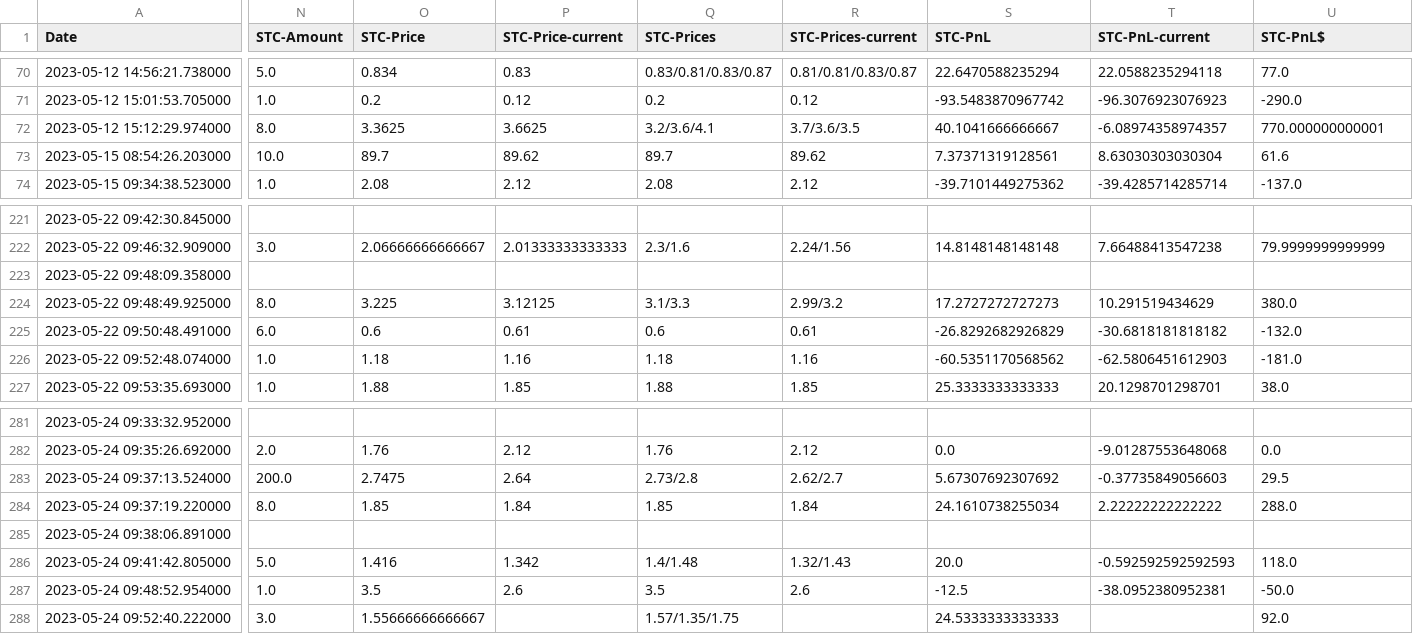
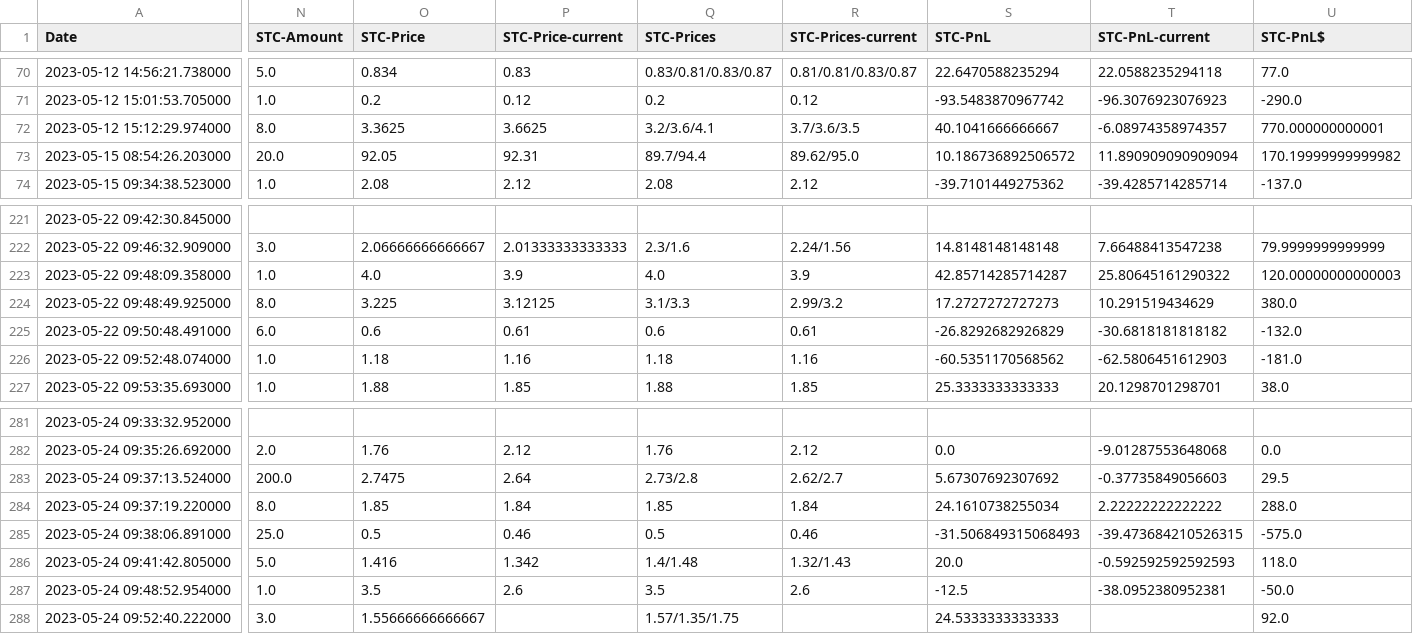
Before and after one commit to AdoNunes/DiscordAlertsTrader, a CSV file: data/analysts_portfolio.csv, drawn as a sheet; only a part is shown, gaps mark what is left out; the diff covers the shown part only; the diff names each change by its address in the sheet, - before the commit and + after, or states it on an @@ line.

```diff
--- a/data/analysts_portfolio.csv
+++ b/data/analysts_portfolio.csv
-N73 (STC-Amount): 10.0
+N73 (STC-Amount): 20.0
-O73 (STC-Price): 89.7
+O73 (STC-Price): 92.05
-P73 (STC-Price-current): 89.62
+P73 (STC-Price-current): 92.31
-Q73 (STC-Prices): 89.7
+Q73 (STC-Prices): 89.7/94.4
-R73 (STC-Prices-current): 89.62
+R73 (STC-Prices-current): 89.62/95.0
-S73 (STC-PnL): 7.37371319128561
+S73 (STC-PnL): 10.186736892506572
-T73 (STC-PnL-current): 8.63030303030304
+T73 (STC-PnL-current): 11.890909090909094
-U73 (STC-PnL$): 61.6
+U73 (STC-PnL$): 170.19999999999982
-N223 (STC-Amount): (empty)
+N223 (STC-Amount): 1.0
-O223 (STC-Price): (empty)
+O223 (STC-Price): 4.0
-P223 (STC-Price-current): (empty)
+P223 (STC-Price-current): 3.9
-Q223 (STC-Prices): (empty)
+Q223 (STC-Prices): 4.0
-R223 (STC-Prices-current): (empty)
+R223 (STC-Prices-current): 3.9
-S223 (STC-PnL): (empty)
+S223 (STC-PnL): 42.85714285714287
-T223 (STC-PnL-current): (empty)
+T223 (STC-PnL-current): 25.80645161290322
-U223 (STC-PnL$): (empty)
+U223 (STC-PnL$): 120.00000000000003
-N285 (STC-Amount): (empty)
+N285 (STC-Amount): 25.0
-O285 (STC-Price): (empty)
+O285 (STC-Price): 0.5
-P285 (STC-Price-current): (empty)
+P285 (STC-Price-current): 0.46
-Q285 (STC-Prices): (empty)
+Q285 (STC-Prices): 0.5
-R285 (STC-Prices-current): (empty)
+R285 (STC-Prices-current): 0.46
-S285 (STC-PnL): (empty)
+S285 (STC-PnL): -31.506849315068493
-T285 (STC-PnL-current): (empty)
+T285 (STC-PnL-current): -39.473684210526315
-U285 (STC-PnL$): (empty)
+U285 (STC-PnL$): -575.0
```
Also changed, not shown: 9 added rows and 37 edited cells elsewhere in this file, 3 other files.
